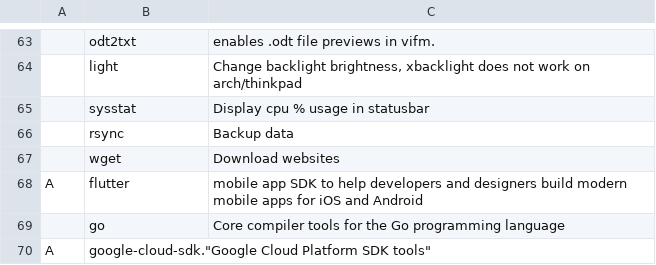
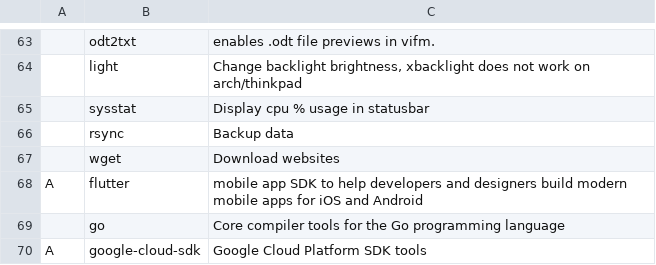
Before and after one commit to VitoMinheere/LARBS, a CSV file: progs.csv, drawn as a sheet; only a part is shown, gaps mark what is left out; removed rows and columns are numbered as before the commit, all else as after; the diff names each change by its address in the sheet, - before the commit and + after, or states it on an @@ line.

Commit message:
Fix . instead of ,

```diff
--- a/progs.csv
+++ b/progs.csv
-row 70: A | google-cloud-sdk."Google Cloud Platform SDK tools"
+row 70: A | google-cloud-sdk | Google Cloud Platform SDK tools
```
